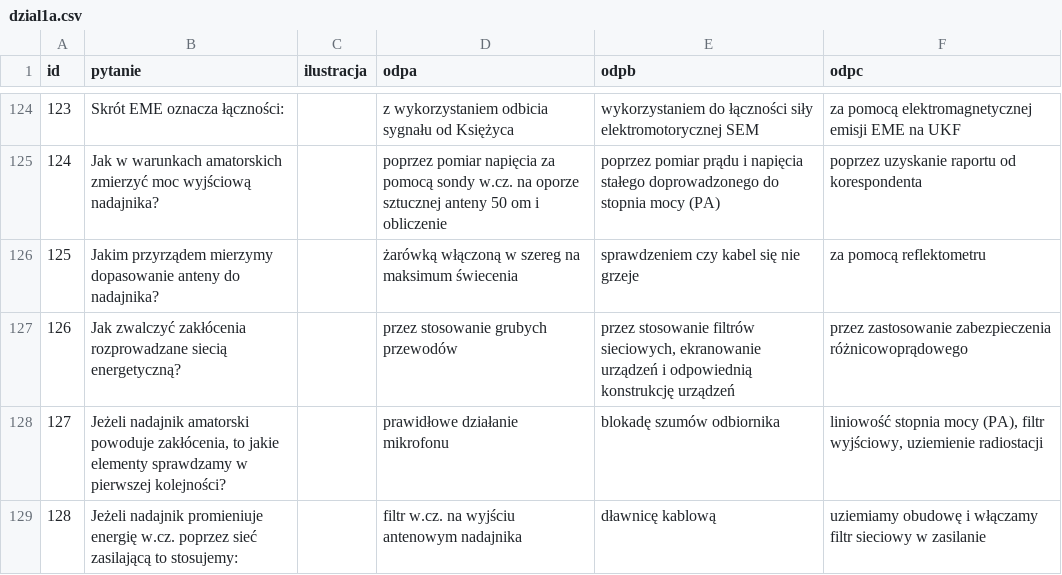
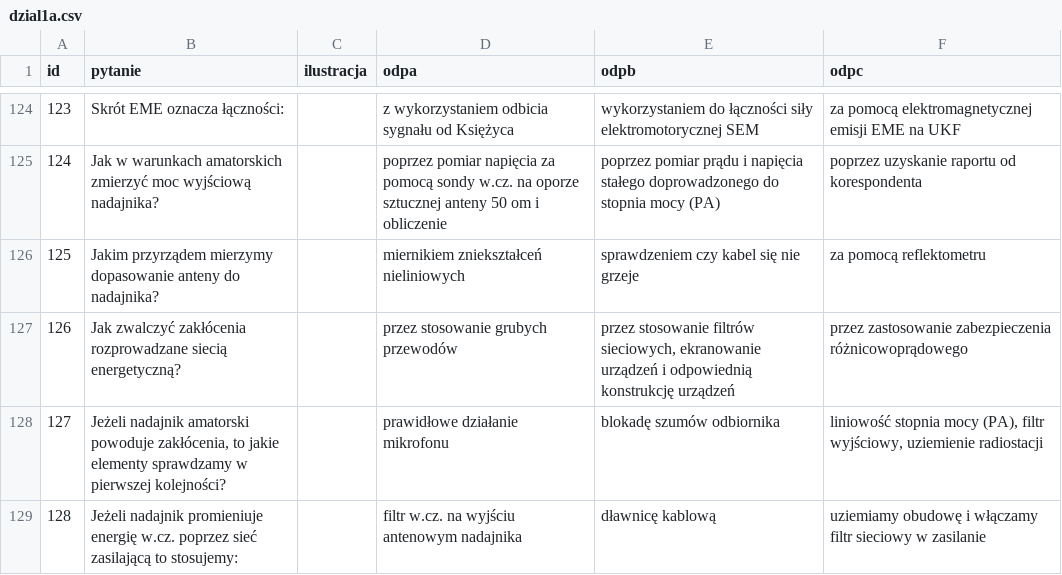
Before and after one commit to HackerspaceKRK/pytania-egzaminacyjne, a CSV file: kat_a/dzial1a.csv, drawn as a sheet; only a part is shown, gaps mark what is left out.

```diff
--- a/kat_a/dzial1a.csv
+++ b/kat_a/dzial1a.csv
@@ -125,3 +125,3 @@ id,pytanie,ilustracja,odpa,odpb,odpc
 124,"Jak w warunkach amatorskich zmierzyć moc wyjściową nadajnika?",,"poprzez pomiar napięcia za pomocą sondy w.cz. na oporze sztucznej anteny 50 om i obliczenie","poprzez pomiar prądu i napięcia stałego doprowadzonego do stopnia mocy (PA)","poprzez uzyskanie raportu od korespondenta"
-125,"Jakim przyrządem mierzymy dopasowanie anteny do nadajnika?",,"żarówką włączoną w szereg na maksimum świecenia","sprawdzeniem czy kabel się nie grzeje","za pomocą reflektometru"
+125,"Jakim przyrządem mierzymy dopasowanie anteny do nadajnika?",,"miernikiem zniekształceń nieliniowych","sprawdzeniem czy kabel się nie grzeje","za pomocą reflektometru"
 126,"Jak zwalczyć zakłócenia rozprowadzane siecią energetyczną?",,"przez stosowanie grubych przewodów","przez stosowanie filtrów sieciowych, ekranowanie urządzeń i odpowiednią konstrukcję urządzeń","przez zastosowanie zabezpieczenia różnicowoprądowego"
```
Also changed, not shown: kat_c/dzial1c.csv.
